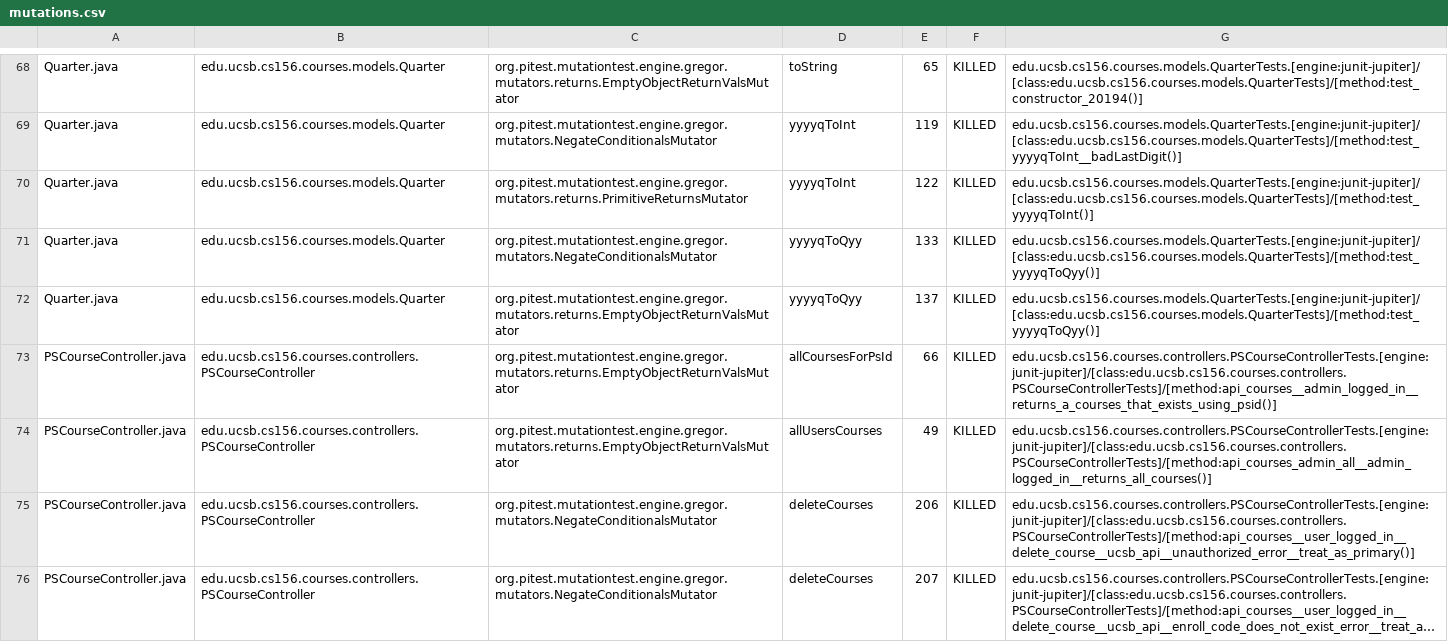
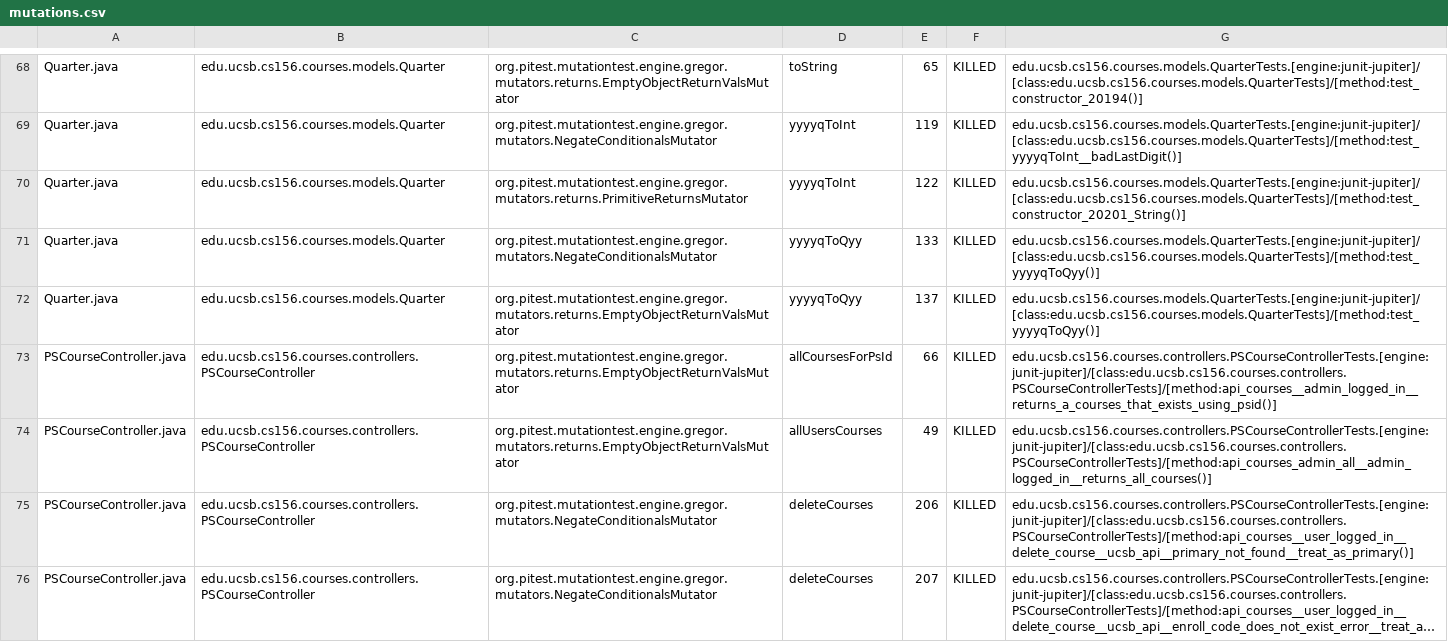
Before and after one commit to ucsb-cs156-f24/proj-courses-f24-04, a CSV file: prs/48/pitest/mutations.csv, drawn as a sheet; only a part is shown, gaps mark what is left out; long unchanged cells end in …; the diff covers the shown part only; the diff names each change by its address in the sheet, - before the commit and + after, or states it on an @@ line.

Commit message:
Deploying to gh-pages from @ ucsb-cs156-f24/proj-courses-f24-04@0198584555baac2867ea734bb722c33b7a3c27f8 🚀

```diff
--- a/prs/48/pitest/mutations.csv
+++ b/prs/48/pitest/mutations.csv
-G70: edu.ucsb.cs156.courses.models.QuarterTests.[engine:junit-jupiter]/[class:edu.ucsb.cs156.courses.models.QuarterTests]/[method:test_yyyyqToInt()]
+G70: edu.ucsb.cs156.courses.models.QuarterTests.[engine:junit-jupiter]/[class:edu.ucsb.cs156.courses.models.QuarterTests]/[method:test_constructor_20201_String()]
-G75: edu.ucsb.cs156.courses.controllers.PSCourseControllerTests.[engine:junit-jupiter]/[class:edu.ucsb.cs156.courses.controllers.PSCourseControllerTests]/[method:api_courses__user_logged_in__delete_course__ucsb_api__unauthorized_error__treat_as_primary()]
+G75: edu.ucsb.cs156.courses.controllers.PSCourseControllerTests.[engine:junit-jupiter]/[class:edu.ucsb.cs156.courses.controllers.PSCourseControllerTests]/[method:api_courses__user_logged_in__delete_course__ucsb_api__primary_not_found__treat_as_primary()]
```
Also changed, not shown: 1 added row, 1 removed row and 50 edited cells elsewhere in this file, 44 other files.
